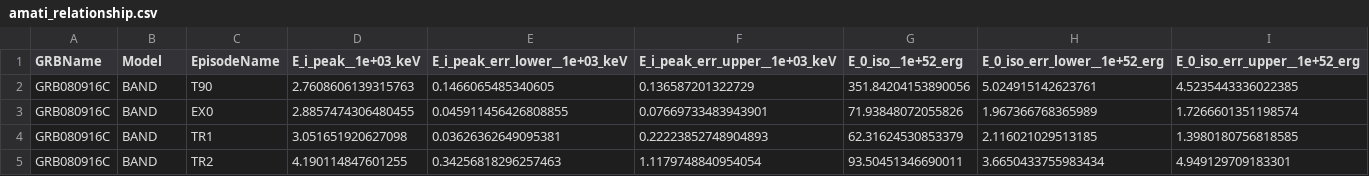
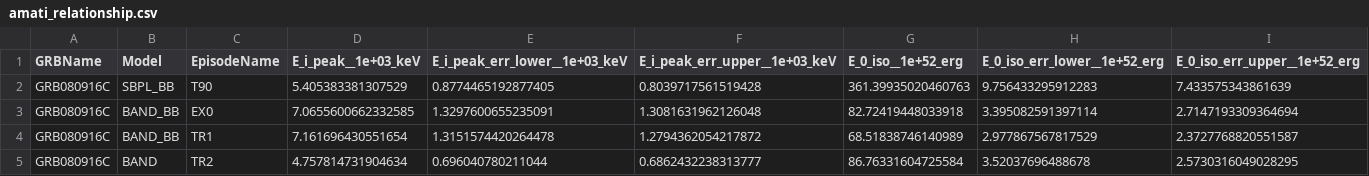
Before and after one commit to syedalimohsinbukhari/GRBResearch, a CSV file: codes-for-paper/amati_relationship/amati_relationship.csv, drawn as a sheet; only a part is shown; the diff covers the shown part only.

Commit message:
[amati-fix-minor-1]
1. re-ran the amati relationship work with the corrected eiso calculations
2. added latex macros in `csv_to_latex.py`

```diff
--- a/codes-for-paper/amati_relationship/amati_relationship.csv
+++ b/codes-for-paper/amati_relationship/amati_relationship.csv
@@ -1,5 +1,5 @@
 GRBName,Model,EpisodeName,E_i_peak__1e+03_keV,E_i_peak_err_lower__1e+03_keV,E_i_peak_err_upper__1e+03_keV,E_0_iso__1e+52_erg,E_0_iso_err_lower__1e+52_erg,E_0_iso_err_upper__1e+52_erg
-GRB080916C,BAND,T90,2.7608606139315763,0.1466065485340605,0.136587201322729,351.84204153890056,5.024915142623761,4.5235443336022385
-GRB080916C,BAND,EX0,2.8857474306480455,0.045911456426808855,0.07669733483943901,71.93848072055826,1.967366768365989,1.7266601351198574
-GRB080916C,BAND,TR1,3.051651920627098,0.03626362649095381,0.22223852748904893,62.31624530853379,2.116021029513185,1.3980180756818585
-GRB080916C,BAND,TR2,4.190114847601255,0.34256818296257463,1.1179748840954054,93.50451346690011,3.6650433755983434,4.949129709183301
+GRB080916C,SBPL_BB,T90,5.405383381307529,0.8774465192877405,0.8039717561519428,361.39935020460763,9.756433295912283,7.433575343861639
+GRB080916C,BAND_BB,EX0,7.0655600662332585,1.3297600655235091,1.3081631962126048,82.72419448033918,3.395082591397114,2.7147193309364694
+GRB080916C,BAND_BB,TR1,7.161696430551654,1.3151574420264478,1.2794362054217872,68.51838746140989,2.977867567817529,2.3727768820551587
+GRB080916C,BAND,TR2,4.757814731904634,0.696040780211044,0.6862432238313777,86.76331604725584,3.52037696488678,2.5730316049028295
```
Also changed, not shown: 28 edited cells elsewhere in this file, 4 other files.
